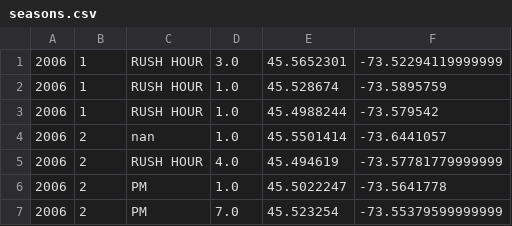
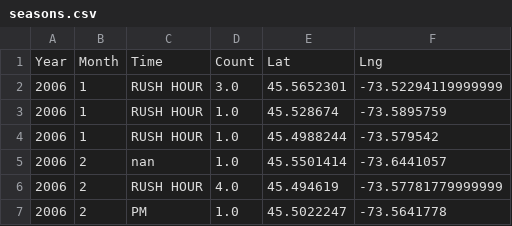
Before and after one commit to ShereenElaidi/bike_safety, a CSV file: neural_net/seasons.csv, drawn as a sheet; only a part is shown; the shorter side is filled out with more unchanged rows; the diff names each change by its address in the sheet, - before the commit and + after, or states it on an @@ line.

Commit message:
updated data

```diff
--- a/neural_net/seasons.csv
+++ b/neural_net/seasons.csv
+row 1: Year | Month | Time | Count | Lat | Lng
```
